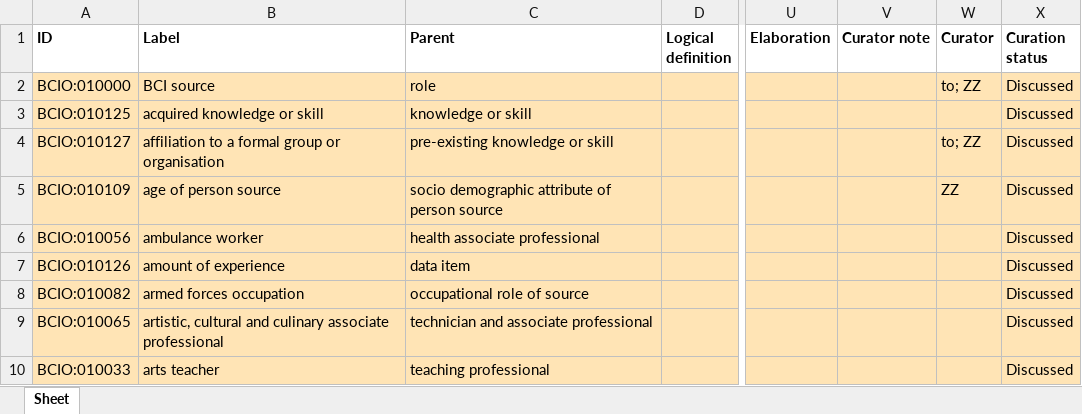
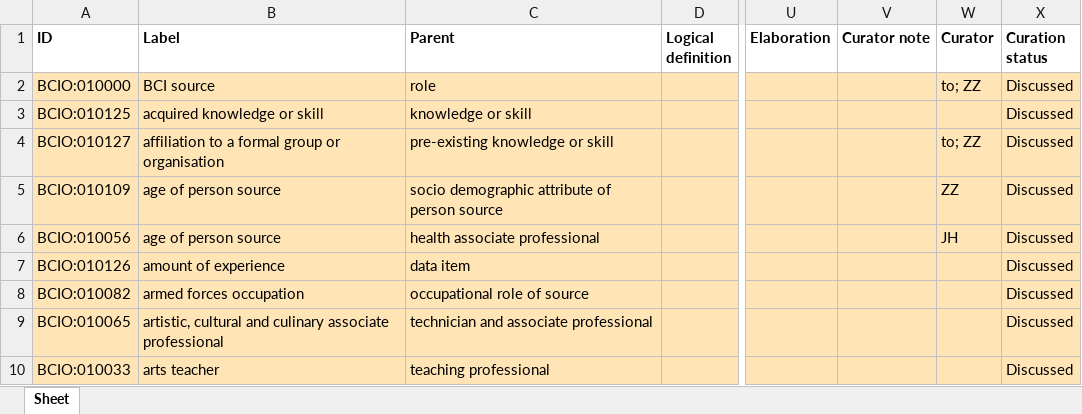
Before and after one commit to jannahastings/ontologies, an Excel workbook: Source/inputs/BCIO_Source.xlsx, sheet Sheet, drawn as a sheet; only a part is shown, gaps mark what is left out; values as stored, in another font and other column widths than the file's, no borders; the diff names each change by its address in the sheet, - before the commit and + after, or states it on an @@ line.

Commit message:
Updating BCIO_Source.xlsx

```diff
--- a/Source/inputs/BCIO_Source.xlsx (sheet Sheet)
+++ b/Source/inputs/BCIO_Source.xlsx (sheet Sheet)
-B6 (Label): ambulance worker
+B6 (Label): age of person source
-W6 (Curator): (empty)
+W6 (Curator): JH
```
